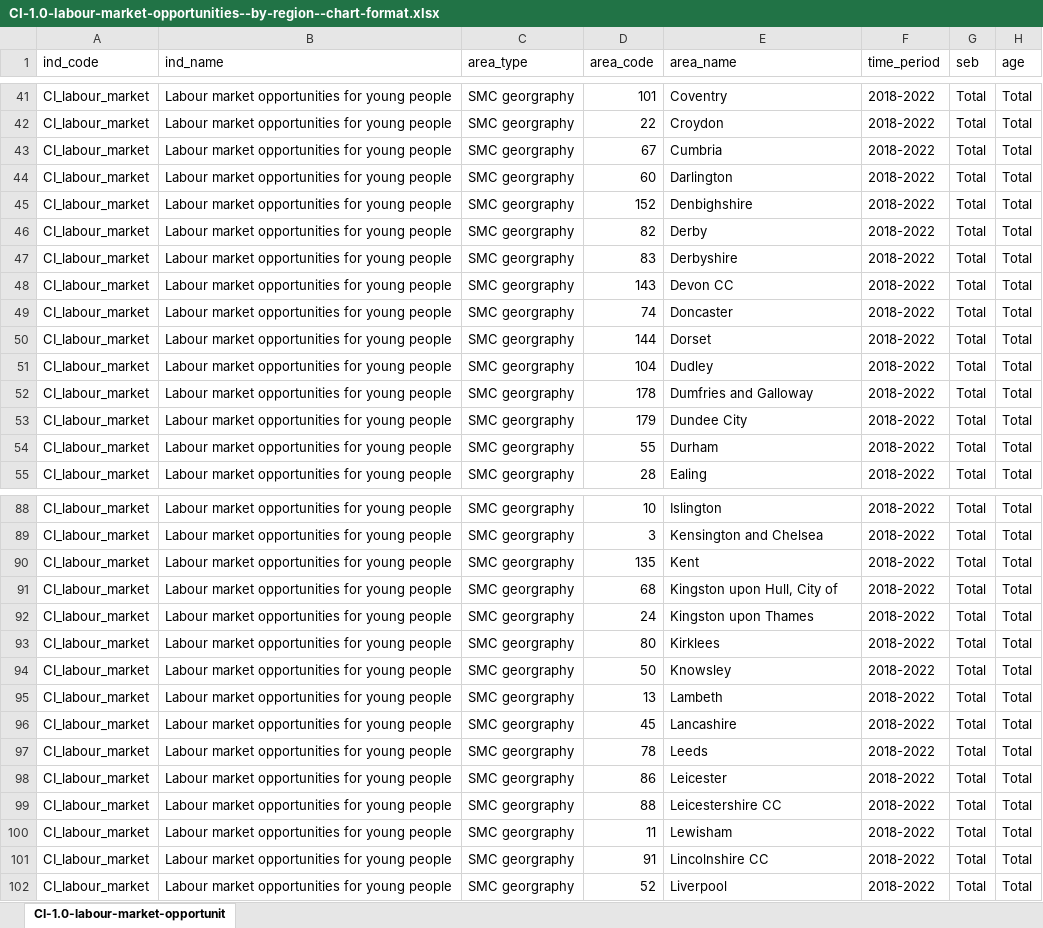
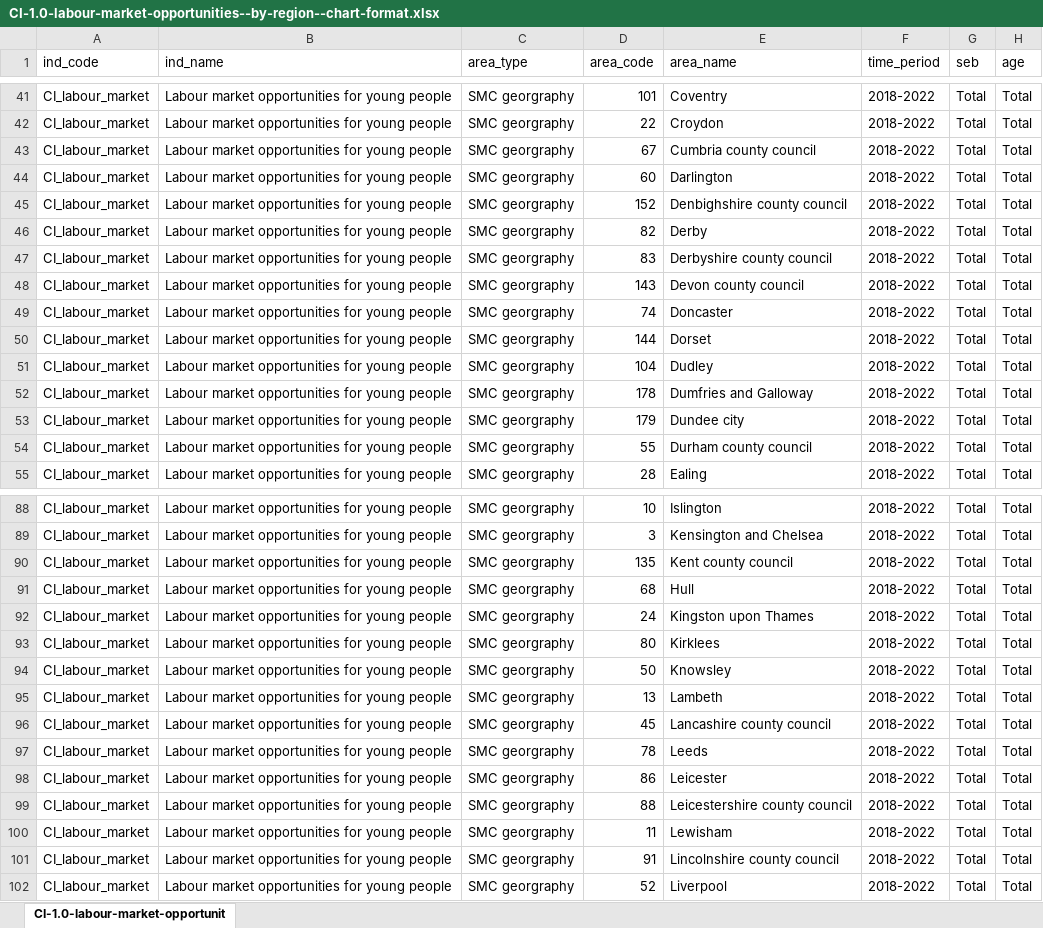
Before and after one commit to ukgov-equality-hub/smc-son, an Excel workbook: son/content/drivers_of_social_mobility/composite_indices/labour_market_opportunities_for_young_people/1.0/CI-1.0-labour-market-opportunities--by-region--chart-format.xlsx, sheet CI-1.0-labour-market-opportunit, drawn as a sheet; only a part is shown, gaps mark what is left out; values as stored, in another font and other column widths than the file's, no borders; the diff covers the shown part only; the diff names each change by its address in the sheet, - before the commit and + after, or states it on an @@ line.

Commit message:
EHD-1306: Rename the 203 regions: Composite Indices: Labour Market Opportunities for Young People

```diff
--- a/son/content/drivers_of_social_mobility/composite_indices/labour_market_opportunities_for_young_people/1.0/CI-1.0-labour-market-opportunities--by-region--chart-format.xlsx (sheet CI-1.0-labour-market-opportunit)
+++ b/son/content/drivers_of_social_mobility/composite_indices/labour_market_opportunities_for_young_people/1.0/CI-1.0-labour-market-opportunities--by-region--chart-format.xlsx (sheet CI-1.0-labour-market-opportunit)
-E43 (area_name): Cumbria
+E43 (area_name): Cumbria county council
-E45 (area_name): Denbighshire
+E45 (area_name): Denbighshire county council
-E47 (area_name): Derbyshire
+E47 (area_name): Derbyshire county council
-E48 (area_name): Devon CC
+E48 (area_name): Devon county council
-E53 (area_name): Dundee City
+E53 (area_name): Dundee city
-E54 (area_name): Durham
+E54 (area_name): Durham county council
-E90 (area_name): Kent
+E90 (area_name): Kent county council
-E91 (area_name): Kingston upon Hull, City of
+E91 (area_name): Hull
-E96 (area_name): Lancashire
+E96 (area_name): Lancashire county council
-E99 (area_name): Leicestershire CC
+E99 (area_name): Leicestershire county council
-E101 (area_name): Lincolnshire CC
+E101 (area_name): Lincolnshire county council
```
Also changed, not shown: 31 edited cells elsewhere in this sheet, 3 other files.
